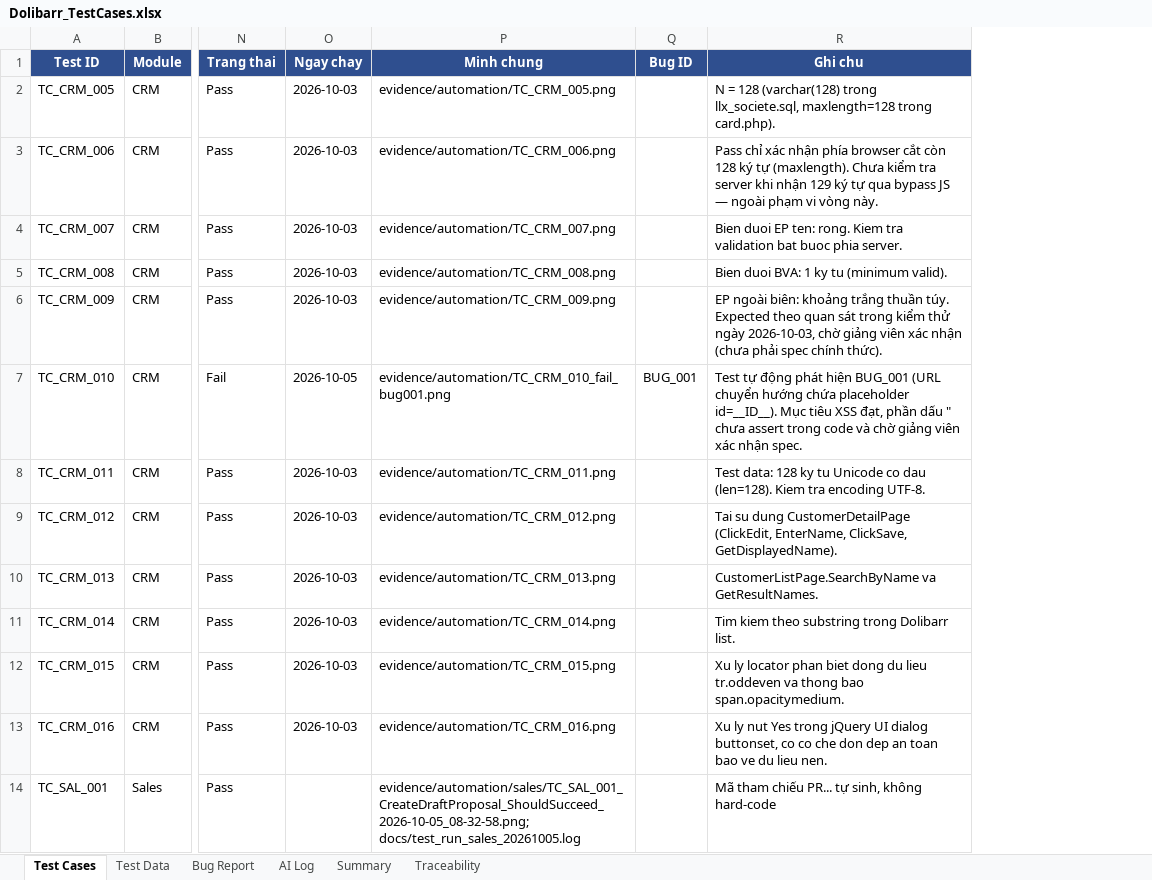
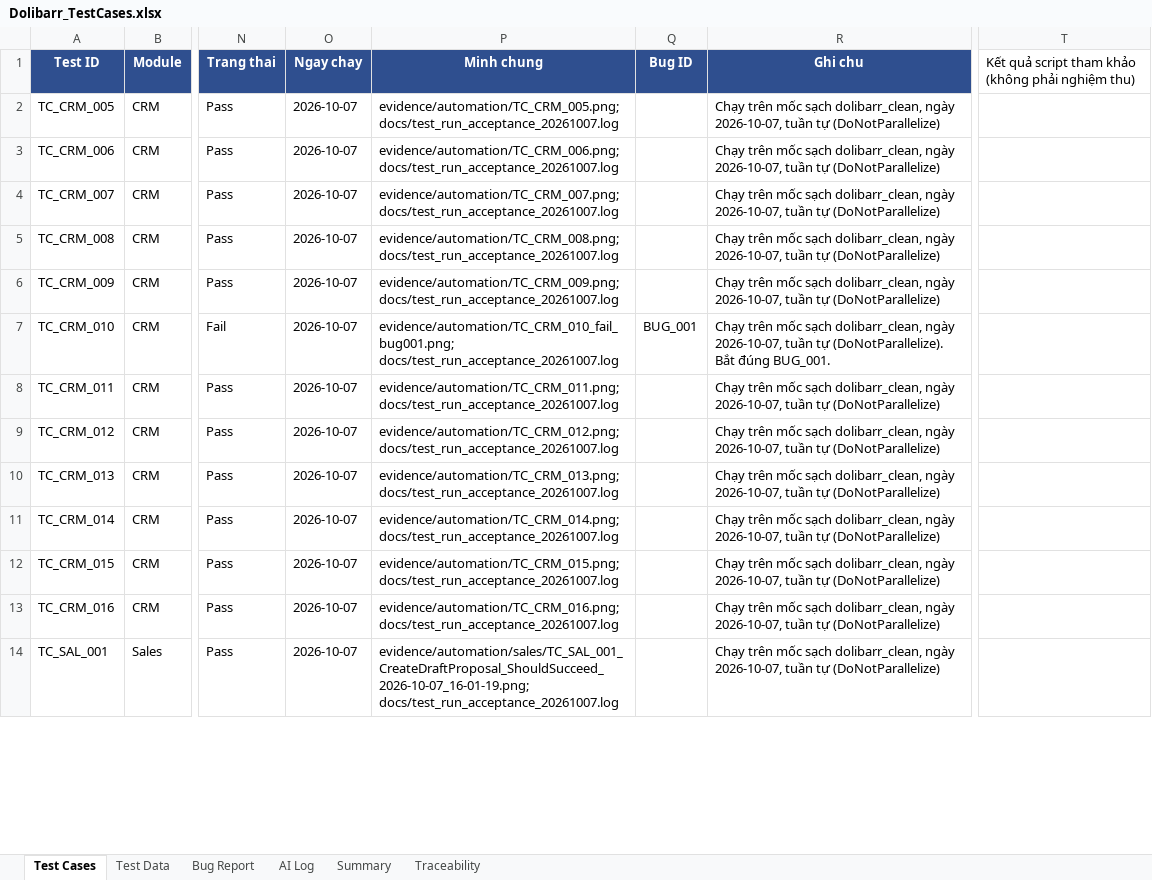
Before and after one commit to phidanghai-spec/Dolibarr_ERP_Testing, an Excel workbook: testcases/Dolibarr_TestCases.xlsx, sheet Test Cases, drawn as a sheet; only a part is shown, gaps mark what is left out; values as stored, in another font and other column widths than the file's, no borders; the diff covers the shown part only; the diff names each change by its address in the sheet, - before the commit and + after, or states it on an @@ line.

Commit message:
test(acceptance): establish clean baseline, sequential run, and sync acceptance results
- Establish pure database baseline schema 'dolibarr_clean' (282 tables, 0 transactions, stock=209)
- Add secure DB baseline dump db/dolibarr_clean_baseline.sql and restore tool tools/restore-db.ps1
- Disable parallel test execution ([assembly: DoNotParallelize]) to resolve race condition on TC_SAL_006
- Verify acceptance run with 30/31 Passed (96.8%), exposing BUG_001 on TC_CRM_010
- Re-verify in isolated clean workspace with identical deterministic results (5.20 min)
- Sync real test run results to Excel (Core: 19 Pass / 1 Fail / 8 Not Run = 67.9%), Traceability, Summary, AI Log STT 17
- Update TestPlan.md, TongHop_DoAn_KiemThu_Dolibarr.md and test run logs

```diff
--- a/testcases/Dolibarr_TestCases.xlsx (sheet Test Cases)
+++ b/testcases/Dolibarr_TestCases.xlsx (sheet Test Cases)
+column T, row 1: Kết quả script tham khảo (không phải nghiệm thu)
-O2:O6 (Ngay chay): 2026-10-03
+O2:O6 (Ngay chay): 2026-10-07
-P2 (Minh chung): evidence/automation/TC_CRM_005.png
+P2 (Minh chung): evidence/automation/TC_CRM_005.png; docs/test_run_acceptance_20261007.log
-R2 (Ghi chu): N = 128 (varchar(128) trong llx_societe.sql, maxlength=128 trong card.php).
+R2 (Ghi chu): Chạy trên mốc sạch dolibarr_clean, ngày 2026-10-07, tuần tự (DoNotParallelize)
-P3 (Minh chung): evidence/automation/TC_CRM_006.png
+P3 (Minh chung): evidence/automation/TC_CRM_006.png; docs/test_run_acceptance_20261007.log
-R3 (Ghi chu): Pass chỉ xác nhận phía browser cắt còn 128 ký tự (maxlength). Chưa kiểm tra server khi nhận 129 ký tự qua bypass JS — ngoài phạm vi vòng này.
+R3 (Ghi chu): Chạy trên mốc sạch dolibarr_clean, ngày 2026-10-07, tuần tự (DoNotParallelize)
-P4 (Minh chung): evidence/automation/TC_CRM_007.png
+P4 (Minh chung): evidence/automation/TC_CRM_007.png; docs/test_run_acceptance_20261007.log
-R4 (Ghi chu): Bien duoi EP ten: rong. Kiem tra validation bat buoc phia server.
+R4 (Ghi chu): Chạy trên mốc sạch dolibarr_clean, ngày 2026-10-07, tuần tự (DoNotParallelize)
-P5 (Minh chung): evidence/automation/TC_CRM_008.png
+P5 (Minh chung): evidence/automation/TC_CRM_008.png; docs/test_run_acceptance_20261007.log
-R5 (Ghi chu): Bien duoi BVA: 1 ky tu (minimum valid).
+R5 (Ghi chu): Chạy trên mốc sạch dolibarr_clean, ngày 2026-10-07, tuần tự (DoNotParallelize)
-P6 (Minh chung): evidence/automation/TC_CRM_009.png
+P6 (Minh chung): evidence/automation/TC_CRM_009.png; docs/test_run_acceptance_20261007.log
-R6 (Ghi chu): EP ngoài biên: khoảng trắng thuần túy. Expected theo quan sát trong kiểm thử ngày 2026-10-03, chờ giảng viên xác nhận (chưa phải spec chính thức).
+R6 (Ghi chu): Chạy trên mốc sạch dolibarr_clean, ngày 2026-10-07, tuần tự (DoNotParallelize)
-O7 (Ngay chay): 2026-10-05
+O7 (Ngay chay): 2026-10-07
-P7 (Minh chung): evidence/automation/TC_CRM_010_fail_bug001.png
+P7 (Minh chung): evidence/automation/TC_CRM_010_fail_bug001.png; docs/test_run_acceptance_20261007.log
-R7 (Ghi chu): Test tự động phát hiện BUG_001 (URL chuyển hướng chứa placeholder id=__ID__). Mục tiêu XSS đạt, phần dấu " chưa assert trong code và chờ giảng viên xác nhận spec.
+R7 (Ghi chu): Chạy trên mốc sạch dolibarr_clean, ngày 2026-10-07, tuần tự (DoNotParallelize). Bắt đúng BUG_001.
-O8:O13 (Ngay chay): 2026-10-03
+O8:O13 (Ngay chay): 2026-10-07
-P8 (Minh chung): evidence/automation/TC_CRM_011.png
+P8 (Minh chung): evidence/automation/TC_CRM_011.png; docs/test_run_acceptance_20261007.log
-R8 (Ghi chu): Test data: 128 ky tu Unicode co dau (len=128). Kiem tra encoding UTF-8.
+R8 (Ghi chu): Chạy trên mốc sạch dolibarr_clean, ngày 2026-10-07, tuần tự (DoNotParallelize)
-P9 (Minh chung): evidence/automation/TC_CRM_012.png
+P9 (Minh chung): evidence/automation/TC_CRM_012.png; docs/test_run_acceptance_20261007.log
-R9 (Ghi chu): Tai su dung CustomerDetailPage (ClickEdit, EnterName, ClickSave, GetDisplayedName).
+R9 (Ghi chu): Chạy trên mốc sạch dolibarr_clean, ngày 2026-10-07, tuần tự (DoNotParallelize)
-P10 (Minh chung): evidence/automation/TC_CRM_013.png
+P10 (Minh chung): evidence/automation/TC_CRM_013.png; docs/test_run_acceptance_20261007.log
-R10 (Ghi chu): CustomerListPage.SearchByName va GetResultNames.
+R10 (Ghi chu): Chạy trên mốc sạch dolibarr_clean, ngày 2026-10-07, tuần tự (DoNotParallelize)
-P11 (Minh chung): evidence/automation/TC_CRM_014.png
+P11 (Minh chung): evidence/automation/TC_CRM_014.png; docs/test_run_acceptance_20261007.log
-R11 (Ghi chu): Tim kiem theo substring trong Dolibarr list.
+R11 (Ghi chu): Chạy trên mốc sạch dolibarr_clean, ngày 2026-10-07, tuần tự (DoNotParallelize)
-P12 (Minh chung): evidence/automation/TC_CRM_015.png
+P12 (Minh chung): evidence/automation/TC_CRM_015.png; docs/test_run_acceptance_20261007.log
-R12 (Ghi chu): Xu ly locator phan biet dong du lieu tr.oddeven va thong bao span.opacitymedium.
+R12 (Ghi chu): Chạy trên mốc sạch dolibarr_clean, ngày 2026-10-07, tuần tự (DoNotParallelize)
-P13 (Minh chung): evidence/automation/TC_CRM_016.png
+P13 (Minh chung): evidence/automation/TC_CRM_016.png; docs/test_run_acceptance_20261007.log
-R13 (Ghi chu): Xu ly nut Yes trong jQuery UI dialog buttonset, co co che don dep an toan bao ve du lieu nen.
+R13 (Ghi chu): Chạy trên mốc sạch dolibarr_clean, ngày 2026-10-07, tuần tự (DoNotParallelize)
-O14 (Ngay chay): (empty)
+O14 (Ngay chay): 2026-10-07
-P14 (Minh chung): evidence/automation/sales/TC_SAL_001_CreateDraftProposal_ShouldSucceed_2026-10-05_08-32-58.png; docs/test_run_sales_20261005.log
+P14 (Minh chung): evidence/automation/sales/TC_SAL_001_CreateDraftProposal_ShouldSucceed_2026-10-07_16-01-19.png; docs/test_run_acceptance_20261007.log
-R14 (Ghi chu): Mã tham chiếu PR... tự sinh, không hard-code
+R14 (Ghi chu): Chạy trên mốc sạch dolibarr_clean, ngày 2026-10-07, tuần tự (DoNotParallelize)
```
Also changed, not shown: 61 edited cells elsewhere in this sheet, sheet Test Data, sheet Summary, sheet AI Log, 30 other files.
